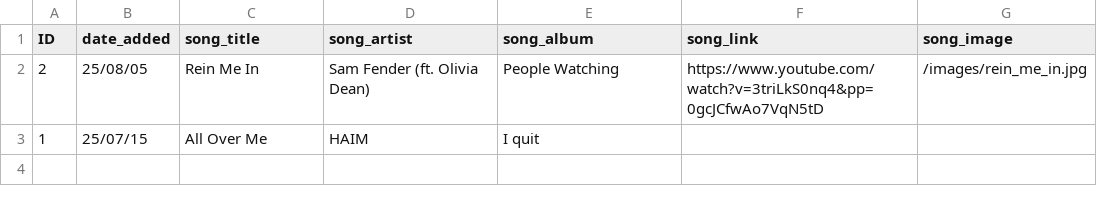
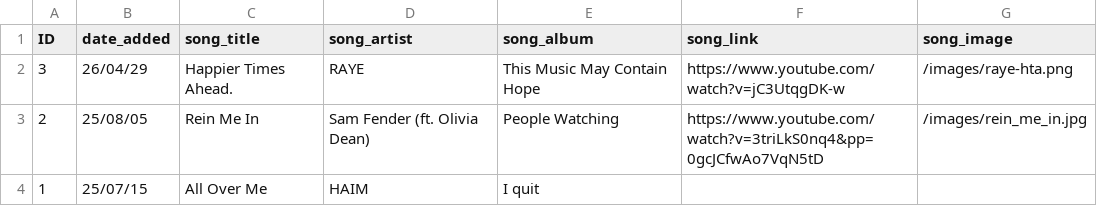
Before and after one commit to emdecr/emdecr.com, a CSV file: data/music-rotation.csv, drawn as a sheet; the diff names each change by its address in the sheet, - before the commit and + after, or states it on an @@ line.

```diff
--- a/data/music-rotation.csv
+++ b/data/music-rotation.csv
+row 2: 3 | 26/04/29 | Happier Times Ahead. | RAYE | This Music May Contain Hope | https://www.youtube.com/watch?v=jC3UtqgDK-w | /images/raye-hta.png
```
Also changed, not shown: 5 other files.
